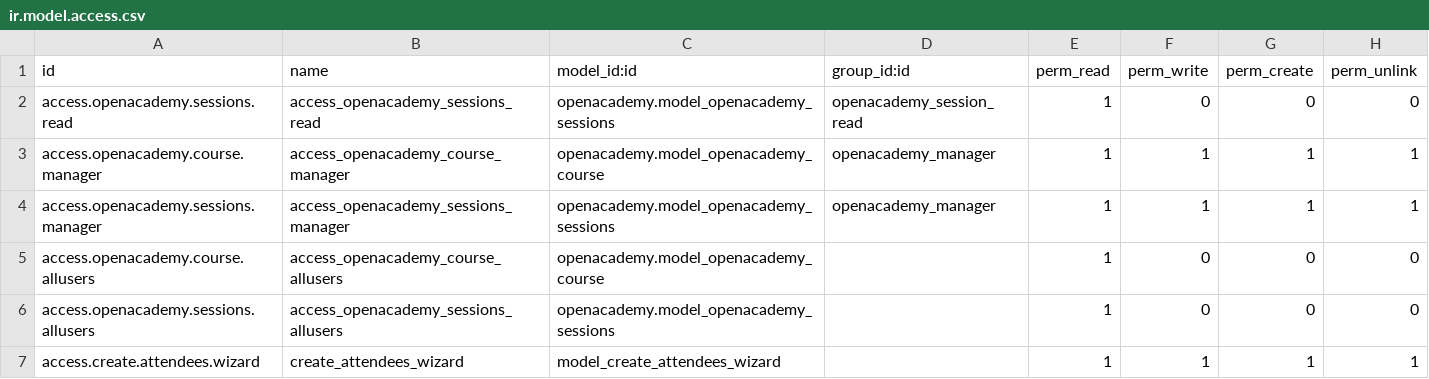
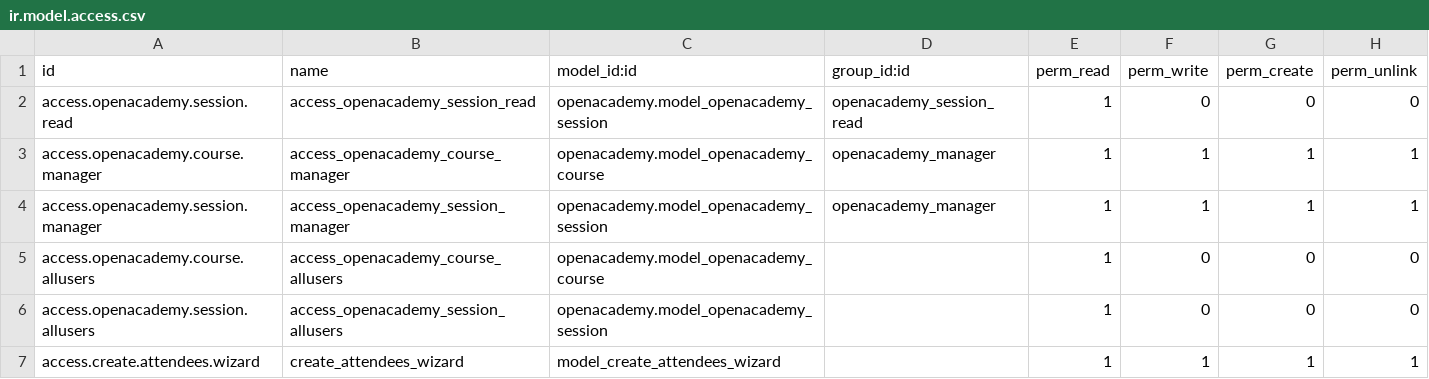
Before and after one commit to koluchiynick/-odoo_learn, a CSV file: openacademy/security/ir.model.access.csv, drawn as a sheet.

```diff
--- a/openacademy/security/ir.model.access.csv
+++ b/openacademy/security/ir.model.access.csv
@@ -1,7 +1,7 @@
 id,name,model_id:id,group_id:id,perm_read,perm_write,perm_create,perm_unlink
-access.openacademy.sessions.read,access_openacademy_sessions_read,openacademy.model_openacademy_sessions,openacademy_session_read,1,0,0,0
+access.openacademy.session.read,access_openacademy_session_read,openacademy.model_openacademy_session,openacademy_session_read,1,0,0,0
 access.openacademy.course.manager,access_openacademy_course_manager,openacademy.model_openacademy_course,openacademy_manager,1,1,1,1
-access.openacademy.sessions.manager,access_openacademy_sessions_manager,openacademy.model_openacademy_sessions,openacademy_manager,1,1,1,1
+access.openacademy.session.manager,access_openacademy_session_manager,openacademy.model_openacademy_session,openacademy_manager,1,1,1,1
 access.openacademy.course.allusers,access_openacademy_course_allusers,openacademy.model_openacademy_course,,1,0,0,0
-access.openacademy.sessions.allusers,access_openacademy_sessions_allusers,openacademy.model_openacademy_sessions,,1,0,0,0
+access.openacademy.session.allusers,access_openacademy_session_allusers,openacademy.model_openacademy_session,,1,0,0,0
 access.create.attendees.wizard,create_attendees_wizard,model_create_attendees_wizard,,1,1,1,1
```
Also changed, not shown: 22 other files.
